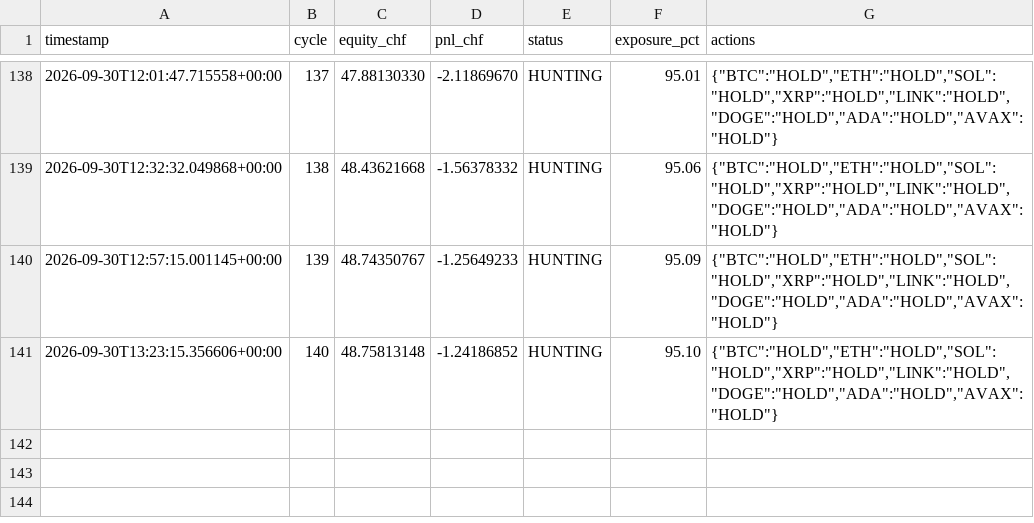
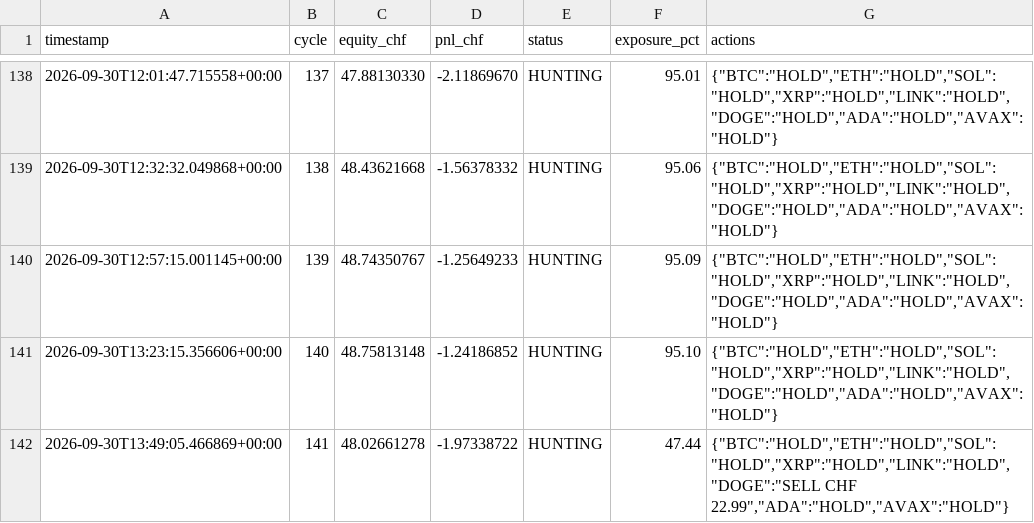
Before and after one commit to quitopiso-sys/agent001-test, a CSV file: cycles003.csv, drawn as a sheet; only a part is shown, gaps mark what is left out; the diff names each change by its address in the sheet, - before the commit and + after, or states it on an @@ line.

Commit message:
AGENT-003 cycle 2026-09-30 13:49 UTC

```diff
--- a/cycles003.csv
+++ b/cycles003.csv
+row 142: 2026-09-30T13:49:05.466869+00:00 | 141 | 48.02661278 | -1.97338722 | HUNTING | 47.44 | {"BTC":"HOLD","ETH":"HOLD","SOL":"HOLD","XRP":"HOLD","LINK":"HOLD","DOGE":"SELL CHF 22.99","ADA":"HOLD","AVAX":"HOLD"}
```
Also changed, not shown: trades003.csv, 5 other files.
